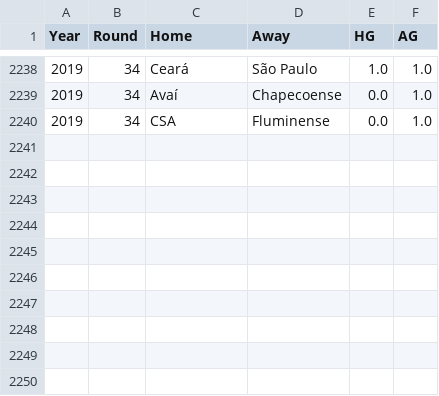
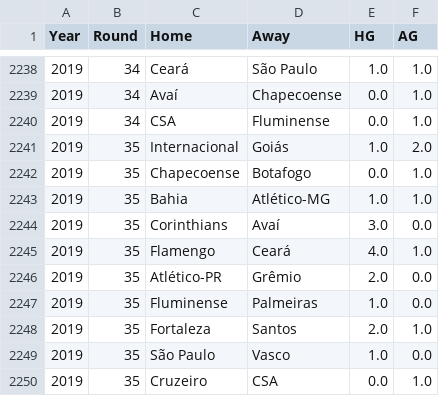
Before and after one commit to WilliamWV/cartolaGuesser, a CSV file: matches.csv, drawn as a sheet; only a part is shown, gaps mark what is left out; the diff names each change by its address in the sheet, - before the commit and + after, or states it on an @@ line.

```diff
--- a/matches.csv
+++ b/matches.csv
+row 2241: 2019 | 35 | Internacional | Goiás | 1.0 | 2.0
+row 2242: 2019 | 35 | Chapecoense | Botafogo | 0.0 | 1.0
+row 2243: 2019 | 35 | Bahia | Atlético-MG | 1.0 | 1.0
+row 2244: 2019 | 35 | Corinthians | Avaí | 3.0 | 0.0
+row 2245: 2019 | 35 | Flamengo | Ceará | 4.0 | 1.0
+row 2246: 2019 | 35 | Atlético-PR | Grêmio | 2.0 | 0.0
+row 2247: 2019 | 35 | Fluminense | Palmeiras | 1.0 | 0.0
+row 2248: 2019 | 35 | Fortaleza | Santos | 2.0 | 1.0
+row 2249: 2019 | 35 | São Paulo | Vasco | 1.0 | 0.0
+row 2250: 2019 | 35 | Cruzeiro | CSA | 0.0 | 1.0
```
Also changed, not shown: matches_with_pos.csv, 17 other files.
